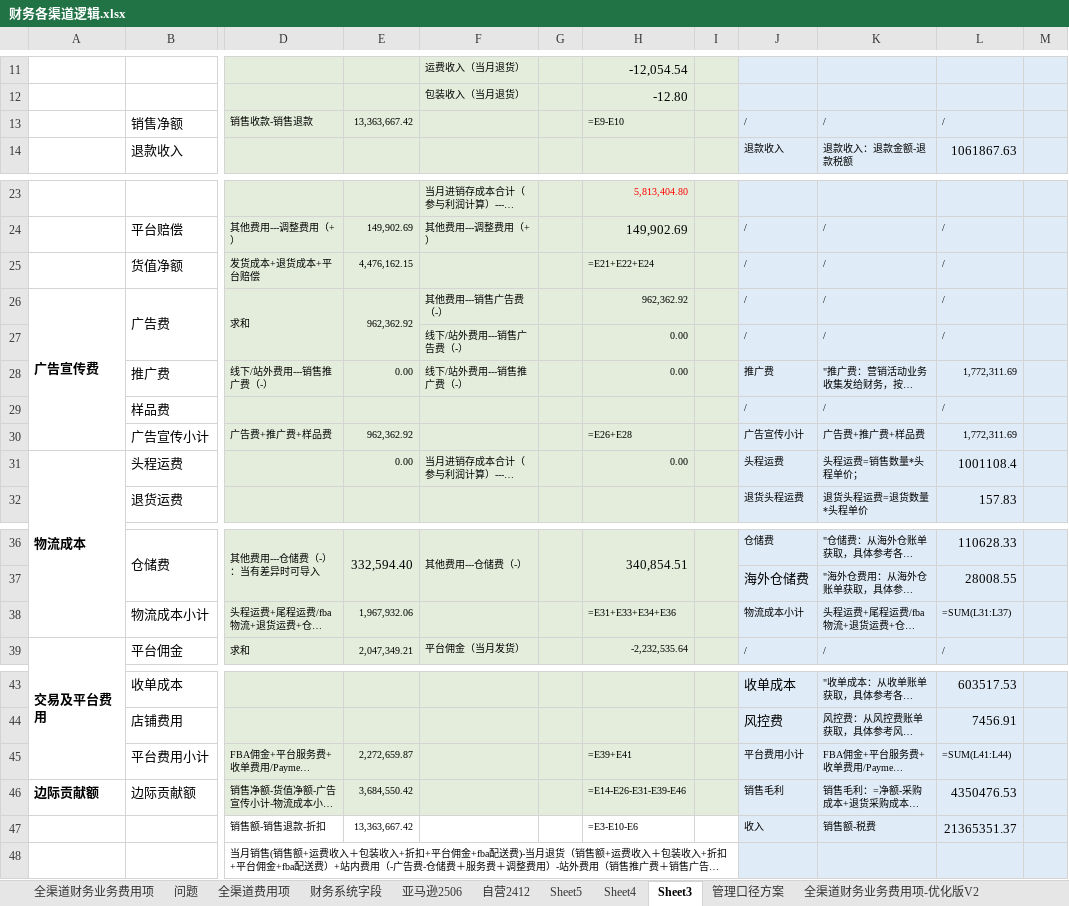
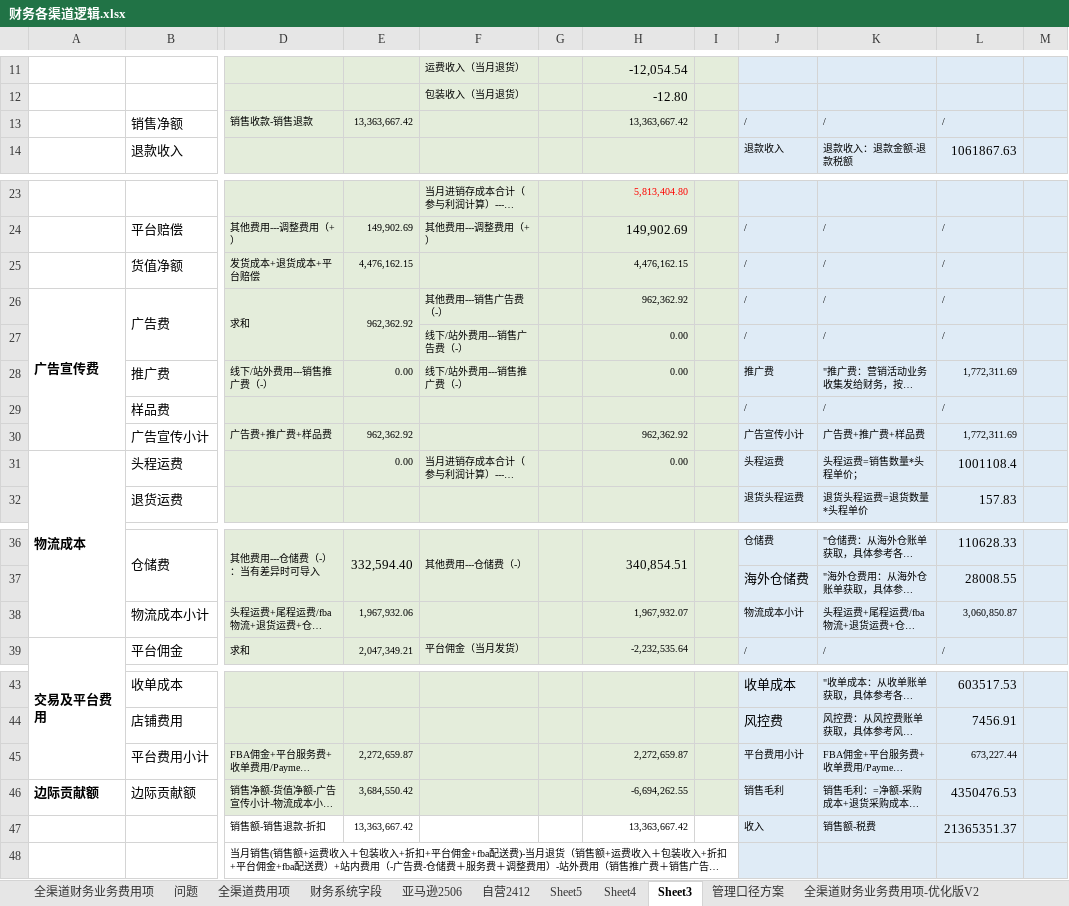
Before and after one commit to 18501404120/cursor, an Excel workbook: 文件夹/项目/全渠道管报/需求/财务各渠道逻辑.xlsx, sheet Sheet3, drawn as a sheet; only a part is shown, gaps mark what is left out; long unchanged cells end in …; values as stored, in another font and other column widths than the file's, no borders; formulas without a stored value are shown as written; the diff names each change by its address in the sheet, - before the commit and + after, or states it on an @@ line.

```diff
--- a/文件夹/项目/全渠道管报/需求/财务各渠道逻辑.xlsx (sheet Sheet3)
+++ b/文件夹/项目/全渠道管报/需求/财务各渠道逻辑.xlsx (sheet Sheet3)
-H13: =E9-E10
+H13: 13,363,667.42
-H25: =E21+E22+E24
+H25: 4,476,162.15
-H30: =E26+E28
+H30: 962,362.92
-H38: =E31+E33+E34+E36
+H38: 1,967,932.07
-L38: =SUM(L31:L37)
+L38: 3,060,850.87
-H45: =E39+E41
+H45: 2,272,659.87
-L45: =SUM(L41:L44)
+L45: 673,227.44
-H46: =E14-E26-E31-E39-E46
+H46: -6,694,262.55
-H47: =E3-E10-E6
+H47: 13,363,667.42
```
Also changed, not shown: sheet 全渠道财务业务费用项-优化版V2, sheet 亚马逊2506, sheet Sheet5, sheet 全渠道费用项, sheet 自营2412, 15 other files.
